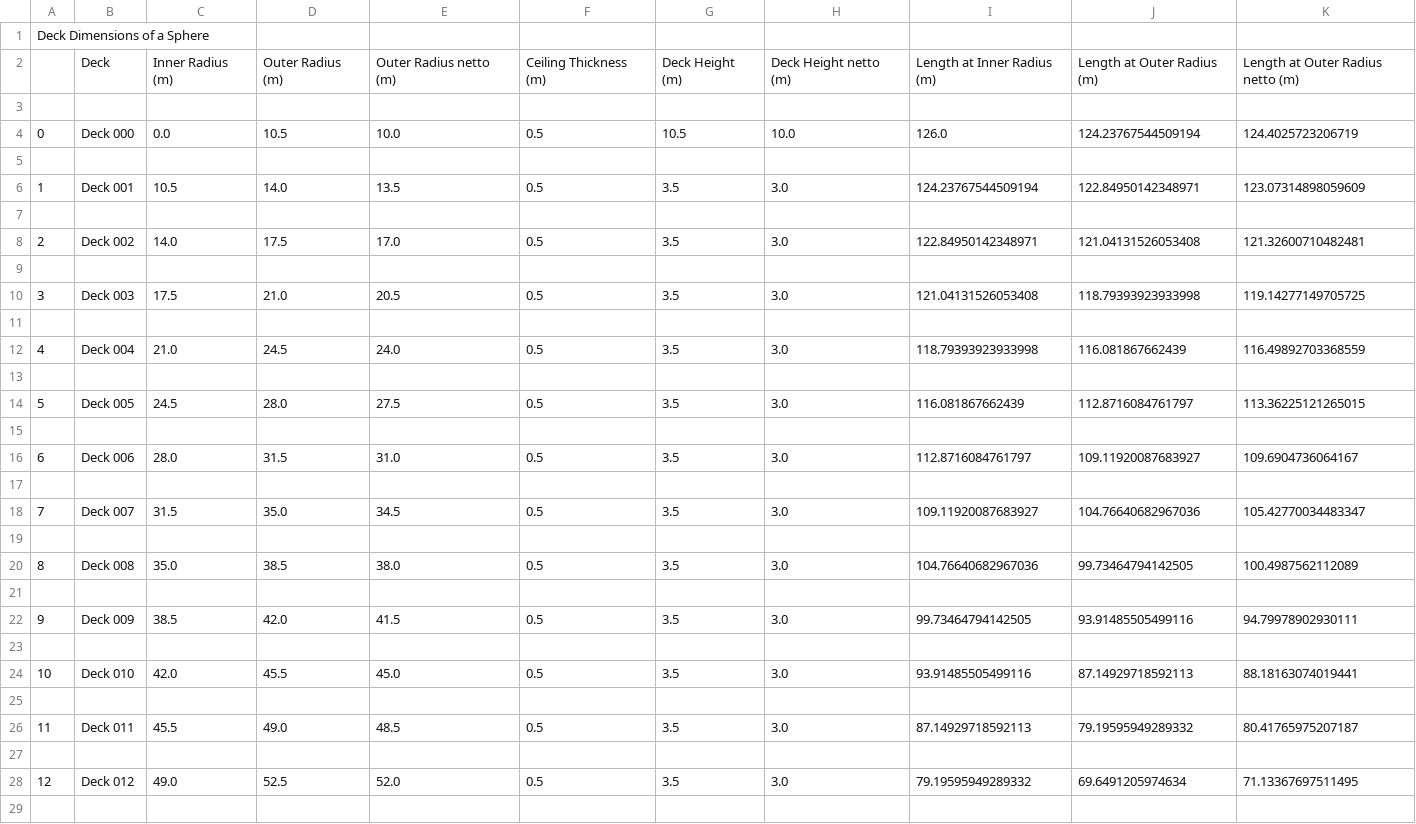
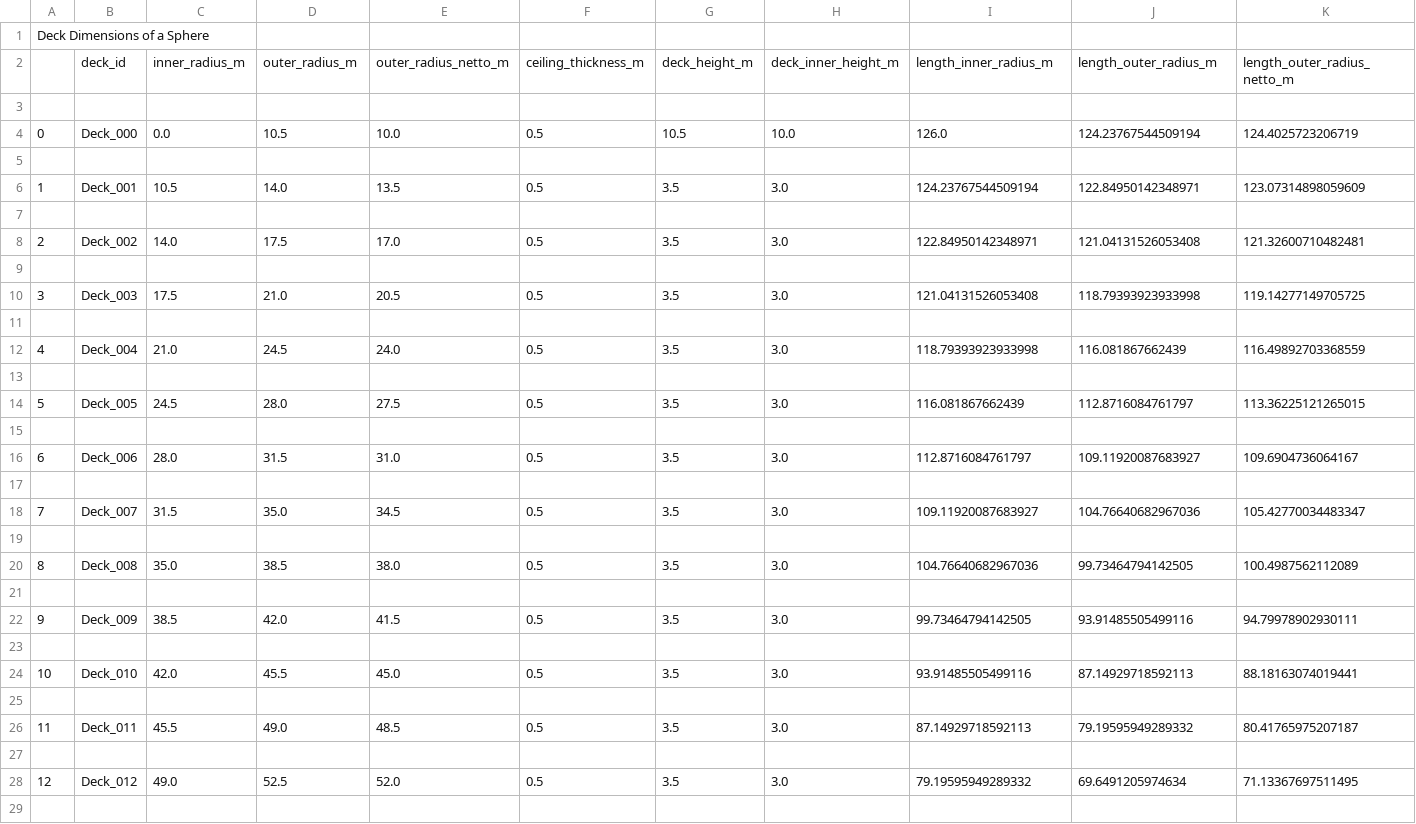
Before and after one commit to robert2100-08-16/Sphere-Space-Station-Earth-ONE-and-Beyond, a CSV file: simulations/results/deck_dimensions.csv, drawn as a sheet; only a part is shown; removed rows and columns are numbered as before the commit, all else as after; rows hold the shown columns only; the diff covers the shown part only; the diff names each change by its address in the sheet, - before the commit and + after, or states it on an @@ line.

Commit message:
* updated launch.json * updated results

```diff
--- a/simulations/results/deck_dimensions.csv
+++ b/simulations/results/deck_dimensions.csv
-row 2:  | Deck | Inner Radius (m) | Outer Radius (m) | Outer Radius netto (m) | Ceiling Thickness (m) | Deck Height (m) | Deck Height netto (m) | Length at Inner Radius (m) | Length at Outer Radius (m) | Length at Outer Radius netto (m)
+row 2:  | deck_id | inner_radius_m | outer_radius_m | outer_radius_netto_m | ceiling_thickness_m | deck_height_m | deck_inner_height_m | length_inner_radius_m | length_outer_radius_m | length_outer_radius_netto_m
-B4: Deck 000
+B4: Deck_000
-B6: Deck 001
+B6: Deck_001
-B8: Deck 002
+B8: Deck_002
-B10: Deck 003
+B10: Deck_003
-B12: Deck 004
+B12: Deck_004
-B14: Deck 005
+B14: Deck_005
-B16: Deck 006
+B16: Deck_006
-B18: Deck 007
+B18: Deck_007
-B20: Deck 008
+B20: Deck_008
-B22: Deck 009
+B22: Deck_009
-B24: Deck 010
+B24: Deck_010
-B26: Deck 011
+B26: Deck_011
-B28: Deck 012
+B28: Deck_012
```
Also changed, not shown: 3 edited cells elsewhere in this file, 21 other files.
